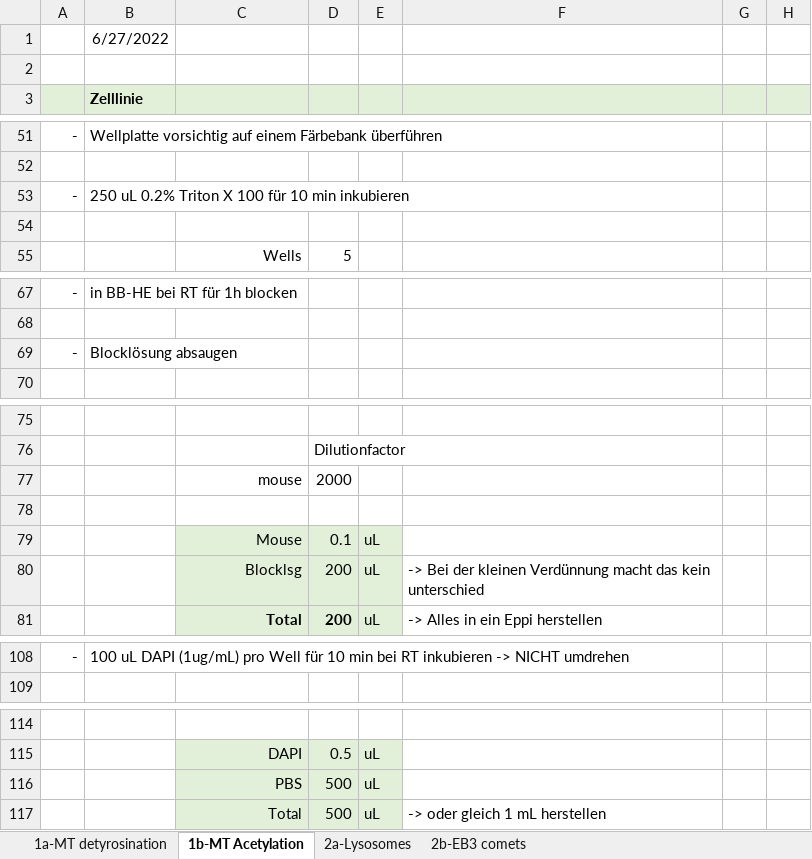
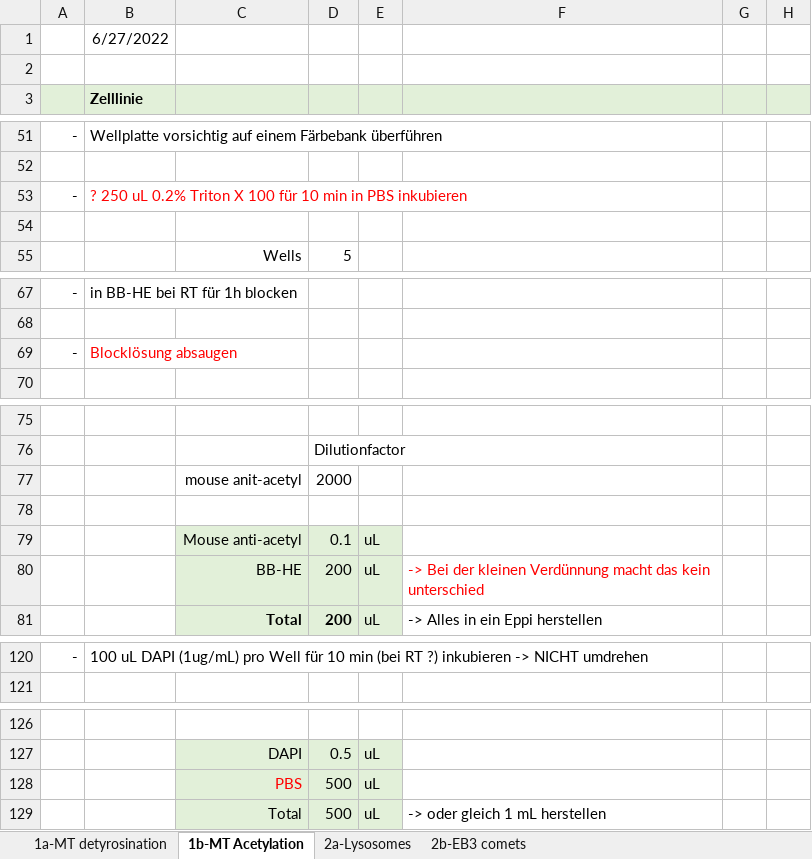
Before and after one commit to Jan-Piotraschke/fachkurs_optobiology, an Excel workbook: optobiology.xlsx, sheet 1b-MT Acetylation, drawn as a sheet; only a part is shown, gaps mark what is left out; values as stored, in another font and other column widths than the file's, no borders; addresses are those after the commit; the diff covers the shown part only; the diff names each change by its address in the sheet, - before the commit and + after, or states it on an @@ line.

Commit message:
1b-MT acetylation

```diff
--- a/optobiology.xlsx (sheet 1b-MT Acetylation)
+++ b/optobiology.xlsx (sheet 1b-MT Acetylation)
-B53 (Zelllinie): 250 uL 0.2% Triton X 100 für 10 min inkubieren
+B53 (Zelllinie): ? 250 uL 0.2% Triton X 100 für 10 min in PBS inkubieren
-B53 text colour: black
+B53 text colour: #FF0000
-B69 text colour: black
+B69 text colour: #FF0000
-C77: mouse
+C77: mouse anit-acetyl
-C79: Mouse
+C79: Mouse anti-acetyl
-C80: Blocklsg
+C80: BB-HE
-F80 text colour: black
+F80 text colour: #FF0000
-B120 (Zelllinie): …10 min bei RT inkubieren ->…
+B120 (Zelllinie): …10 min (bei RT ?) inkubieren ->…
-C128 text colour: black
+C128 text colour: #FF0000
```
Also changed, not shown: 16 added rows, 4 removed rows and 3 edited cells elsewhere in this sheet, formulas that keep their value.
